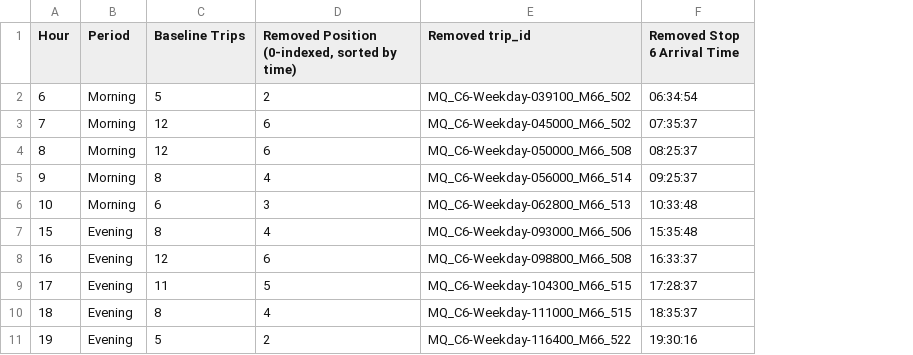
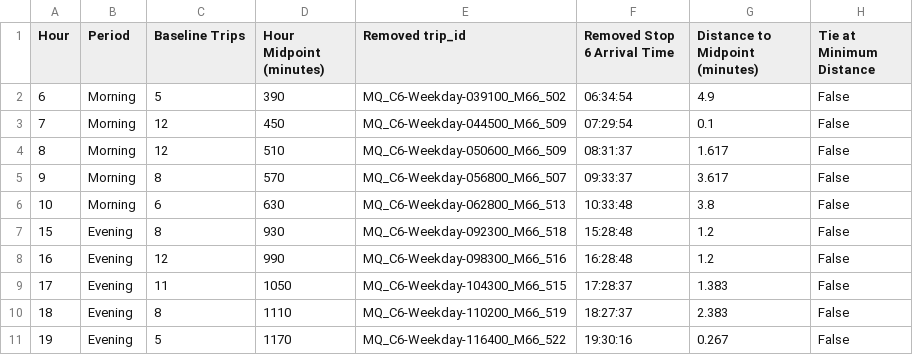
Before and after one commit to elijahnollen/m66-passenger-queue-simulation, a CSV file: MODESIM_Project/data/processed/M66_ReducedService_Removed_Trips.csv, drawn as a sheet; removed rows and columns are numbered as before the commit, all else as after; the diff names each change by its address in the sheet, - before the commit and + after, or states it on an @@ line.

Commit message:
Update M66 Reduced Service CSV with new data fields
Added new columns for hour midpoint, distance to midpoint, and tie status.

```diff
--- a/MODESIM_Project/data/processed/M66_ReducedService_Removed_Trips.csv
+++ b/MODESIM_Project/data/processed/M66_ReducedService_Removed_Trips.csv
-column D, rows 1-11: Removed Position (0-indexed, sorted by time) | 2 | 6 | 6 | 4 | 3 | 4 | 6 | 5 | 4 | 2
+column D (Hour Midpoint (minutes)), rows 2-11: 390 | 450 | 510 | 570 | 630 | 930 | 990 | 1050 | 1110 | 1170
+column G (Distance to Midpoint (minutes)), rows 2-11: 4.9 | 0.1 | 1.617 | 3.617 | 3.8 | 1.2 | 1.2 | 1.383 | 2.383 | 0.267
+column H (Tie at Minimum Distance), rows 2-11: all False
-E3 (Removed trip_id): MQ_C6-Weekday-045000_M66_502
+E3 (Removed trip_id): MQ_C6-Weekday-044500_M66_509
-F3 (Removed Stop 6 Arrival Time): 07:35:37
+F3 (Removed Stop 6 Arrival Time): 07:29:54
-E4 (Removed trip_id): MQ_C6-Weekday-050000_M66_508
+E4 (Removed trip_id): MQ_C6-Weekday-050600_M66_509
-F4 (Removed Stop 6 Arrival Time): 08:25:37
+F4 (Removed Stop 6 Arrival Time): 08:31:37
-E5 (Removed trip_id): MQ_C6-Weekday-056000_M66_514
+E5 (Removed trip_id): MQ_C6-Weekday-056800_M66_507
-F5 (Removed Stop 6 Arrival Time): 09:25:37
+F5 (Removed Stop 6 Arrival Time): 09:33:37
-E7 (Removed trip_id): MQ_C6-Weekday-093000_M66_506
+E7 (Removed trip_id): MQ_C6-Weekday-092300_M66_518
-F7 (Removed Stop 6 Arrival Time): 15:35:48
+F7 (Removed Stop 6 Arrival Time): 15:28:48
-E8 (Removed trip_id): MQ_C6-Weekday-098800_M66_508
+E8 (Removed trip_id): MQ_C6-Weekday-098300_M66_516
-F8 (Removed Stop 6 Arrival Time): 16:33:37
+F8 (Removed Stop 6 Arrival Time): 16:28:48
-E10 (Removed trip_id): MQ_C6-Weekday-111000_M66_515
+E10 (Removed trip_id): MQ_C6-Weekday-110200_M66_519
-F10 (Removed Stop 6 Arrival Time): 18:35:37
+F10 (Removed Stop 6 Arrival Time): 18:27:37
```
